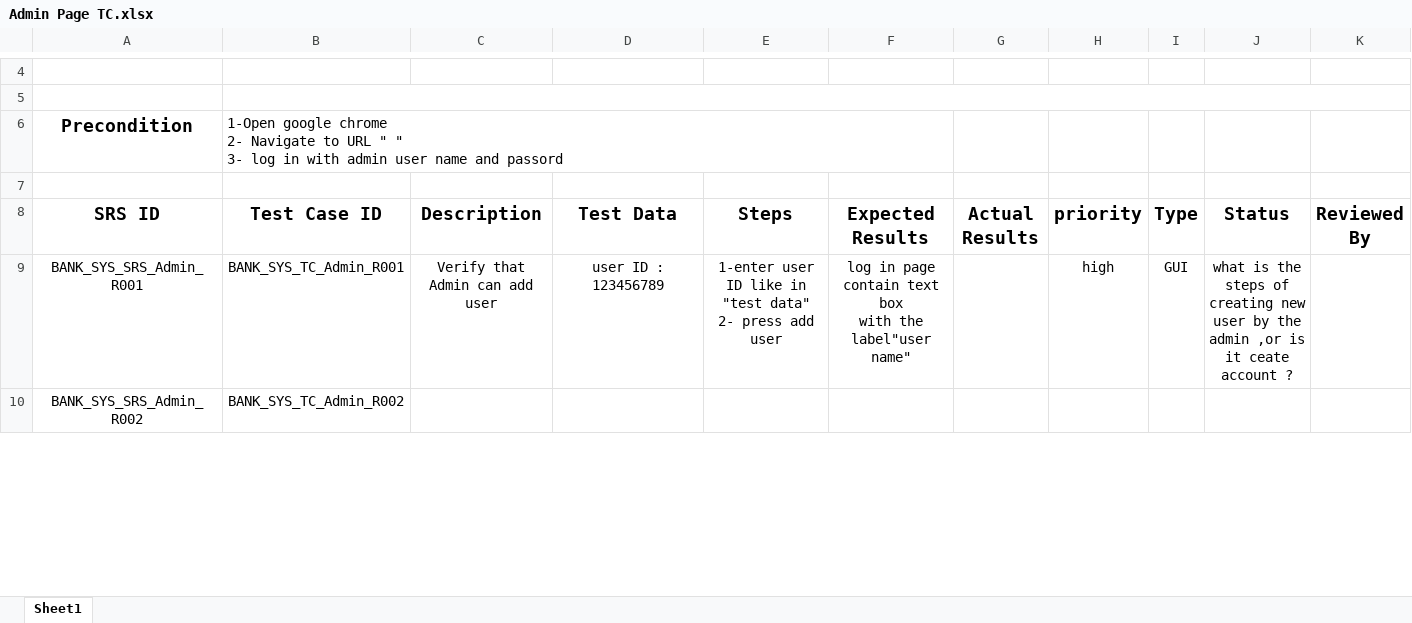
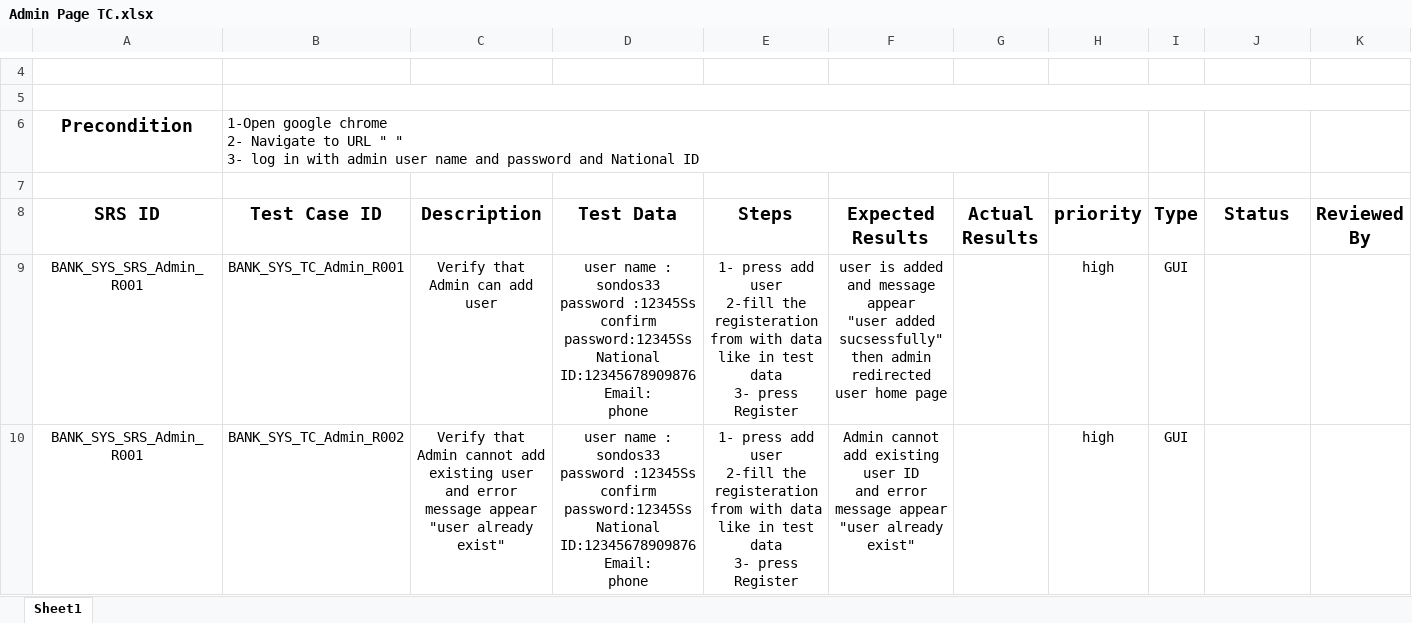
Before and after one commit to Salsabeelyf/Internet-Banking-System, an Excel workbook: Testing/Test Cases/Admin Page TC.xlsx, sheet Sheet1, drawn as a sheet; only a part is shown, gaps mark what is left out; values as stored, in another font and other column widths than the file's, no borders; removed rows and columns are numbered as before the commit, all else as after; rows hold the shown columns only; ↵ is a line break in a cell; the diff covers the shown part only; the diff names each change by its address in the sheet, - before the commit and + after, or states it on an @@ line.

Commit message:
Edited All test cases
Edited All test cases

```diff
--- a/Testing/Test Cases/Admin Page TC.xlsx (sheet Sheet1)
+++ b/Testing/Test Cases/Admin Page TC.xlsx (sheet Sheet1)
-B6 (Test Case ID): …name and passord
+B6 (Test Case ID): …name and password and National ID
-D9 (Test Data): user ID : 123456789
+D9 (Test Data): user name : sondos33 ↵ password :12345Ss ↵ confirm password:12345Ss ↵ National ID:12345678909876 ↵ Email: ↵ phone
-E9 (Steps): 1-enter user ID like in "test data" ↵ 2- press add user
+E9 (Steps): 1- press add user ↵ 2-fill the registeration from with data like in test data ↵ 3- press Register
-F9 (Expected Results): log in page contain text box ↵ with the label"user name"
+F9 (Expected Results): user is added and message appear ↵ "user added sucsessfully" ↵ then admin redirected user home page
-J9 (Status): what is the steps of creating new user by the admin ,or is it ceate account ?
+J9 (Status): (empty)
-row 10: BANK_SYS_SRS_Admin_R002 | BANK_SYS_TC_Admin_R002
+row 10: BANK_SYS_SRS_Admin_R001 | BANK_SYS_TC_Admin_R002 | Verify that Admin cannot add existing user ↵ and error message appear "user already exist" | user name : sondos33 ↵ password :12345Ss ↵ confirm password:12345Ss ↵ National ID:12345678909876 ↵ Email: ↵ phone | 1- press add user ↵ 2-fill the registeration from with data like in test data ↵ 3- press Register | Admin cannot add existing user ID ↵ and error message appear "user already exist" |  | high | GUI
```
Also changed, not shown: 8 added rows, 1 removed row and 22 edited cells elsewhere in this sheet.
